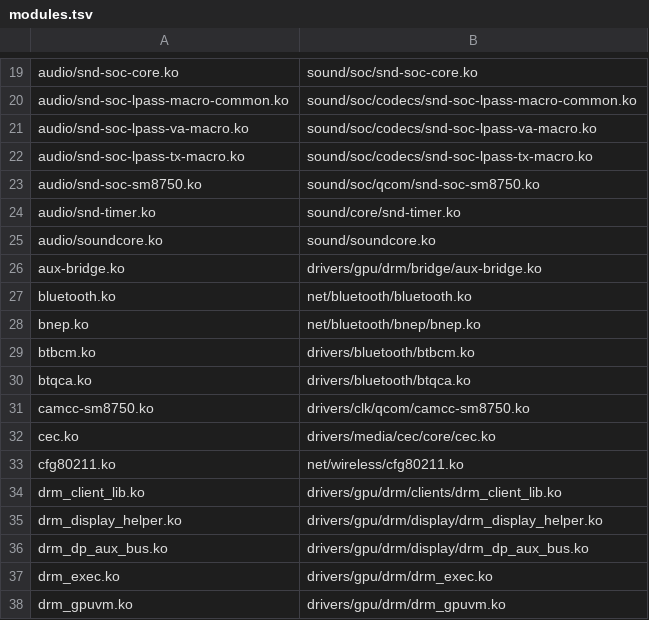
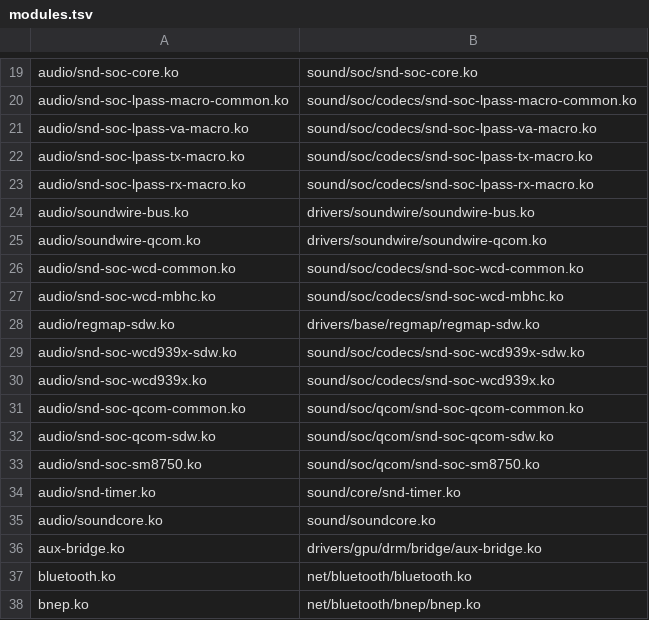
Before and after one commit to PickaxeHit/linux-zhiyu, a TSV file: initramfs-src/modules.tsv, drawn as a sheet; only a part is shown, gaps mark what is left out; the shorter side is filled out with more unchanged rows; the diff names each change by its address in the sheet, - before the commit and + after, or states it on an @@ line.

Commit message:
audio: capture through the WCD939x over SoundWire

```diff
--- a/initramfs-src/modules.tsv
+++ b/initramfs-src/modules.tsv
+row 23: audio/snd-soc-lpass-rx-macro.ko | sound/soc/codecs/snd-soc-lpass-rx-macro.ko
+row 24: audio/soundwire-bus.ko | drivers/soundwire/soundwire-bus.ko
+row 25: audio/soundwire-qcom.ko | drivers/soundwire/soundwire-qcom.ko
+row 26: audio/snd-soc-wcd-common.ko | sound/soc/codecs/snd-soc-wcd-common.ko
+row 27: audio/snd-soc-wcd-mbhc.ko | sound/soc/codecs/snd-soc-wcd-mbhc.ko
+row 28: audio/regmap-sdw.ko | drivers/base/regmap/regmap-sdw.ko
+row 29: audio/snd-soc-wcd939x-sdw.ko | sound/soc/codecs/snd-soc-wcd939x-sdw.ko
+row 30: audio/snd-soc-wcd939x.ko | sound/soc/codecs/snd-soc-wcd939x.ko
+row 31: audio/snd-soc-qcom-common.ko | sound/soc/qcom/snd-soc-qcom-common.ko
+row 32: audio/snd-soc-qcom-sdw.ko | sound/soc/qcom/snd-soc-qcom-sdw.ko
```
Also changed, not shown: 3 other files.
